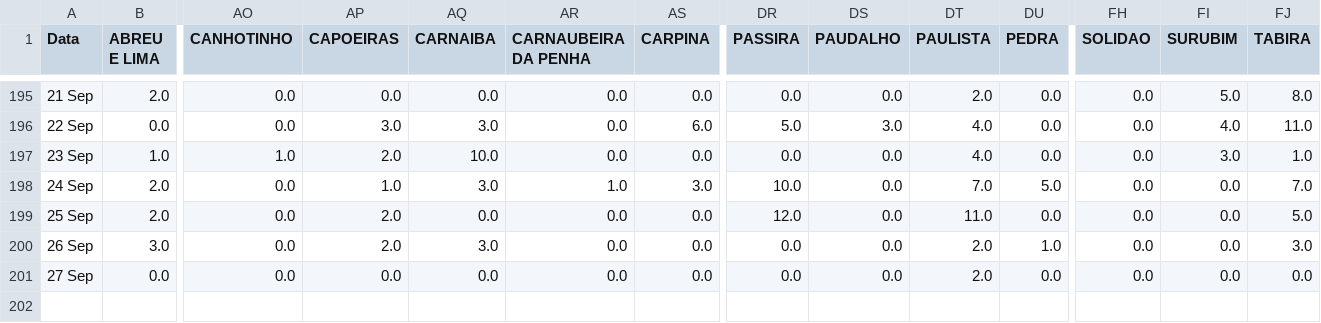
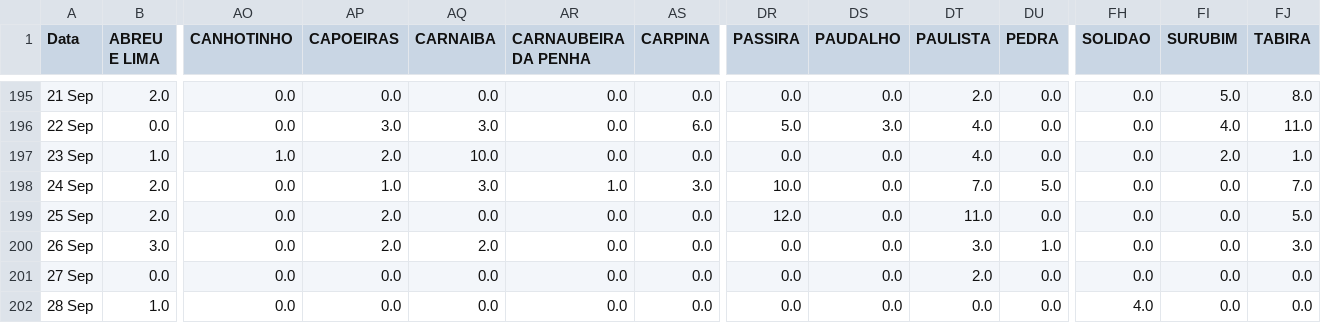
Before and after one commit to JTeodomiro/covid19PE, a CSV file: Novos_Casos/PE_Cidades_DATA_Leve_NOVOS_CASOS.csv, drawn as a sheet; only a part is shown, gaps mark what is left out; rows hold the shown columns only; the diff names each change by its address in the sheet, - before the commit and + after, or states it on an @@ line.

```diff
--- a/Novos_Casos/PE_Cidades_DATA_Leve_NOVOS_CASOS.csv
+++ b/Novos_Casos/PE_Cidades_DATA_Leve_NOVOS_CASOS.csv
-FI197 (SURUBIM): 3.0
+FI197 (SURUBIM): 2.0
-AQ200 (CARNAIBA): 3.0
+AQ200 (CARNAIBA): 2.0
-DT200 (PAULISTA): 2.0
+DT200 (PAULISTA): 3.0
+row 202: 28 Sep | 1.0 | 0.0 | 0.0 | 0.0 | 0.0 | 0.0 | 0.0 | 0.0 | 0.0 | 0.0 | 4.0 | 0.0 | 0.0
```
Also changed, not shown: Novos_Casos/Obitos_PE_Cidades_NOVOS_CASOS.csv, Novos_Casos/PE_Cidades_DATA_NOVOS_CASOS.csv, 1 other file.
